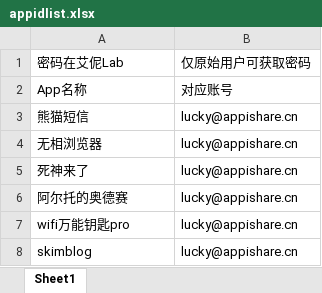
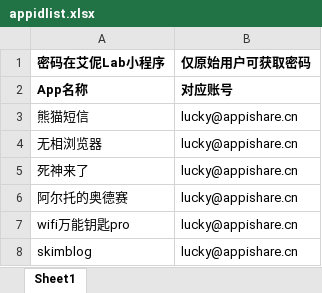
Before and after one commit to mindtop/mindtop.github.io, an Excel workbook: appidlist.xlsx, sheet Sheet1, drawn as a sheet; only a part is shown; values as stored, in another font and other column widths than the file's, no borders; the diff names each change by its address in the sheet, - before the commit and + after, or states it on an @@ line.

```diff
--- a/appidlist.xlsx (sheet Sheet1)
+++ b/appidlist.xlsx (sheet Sheet1)
-A1: 密码在艾伲Lab
+A1: 密码在艾伲Lab小程序
-A1:B2 bold: off
+A1:B2 bold: on
```
Also changed, not shown: 12 other files.
